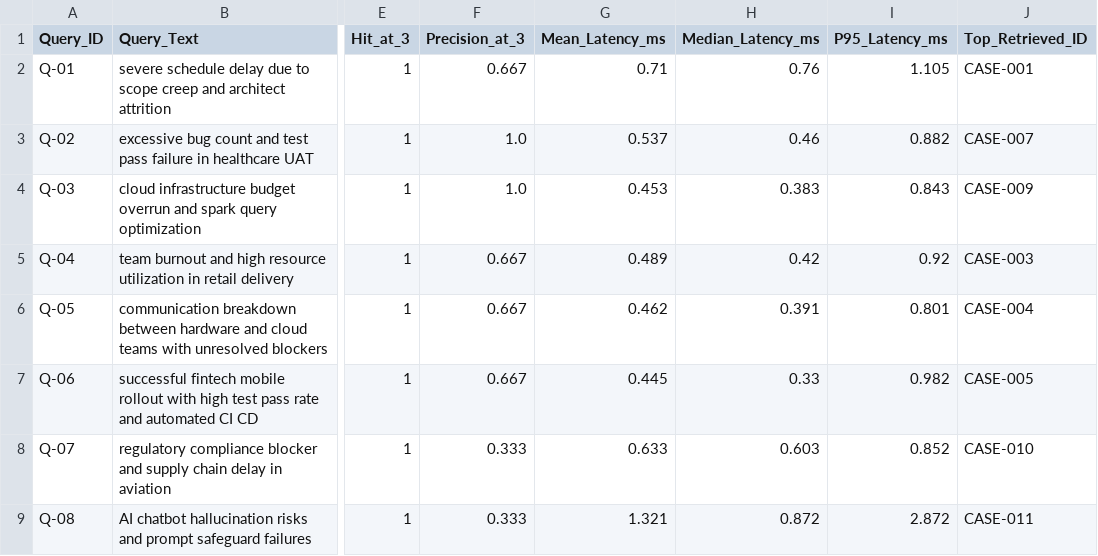
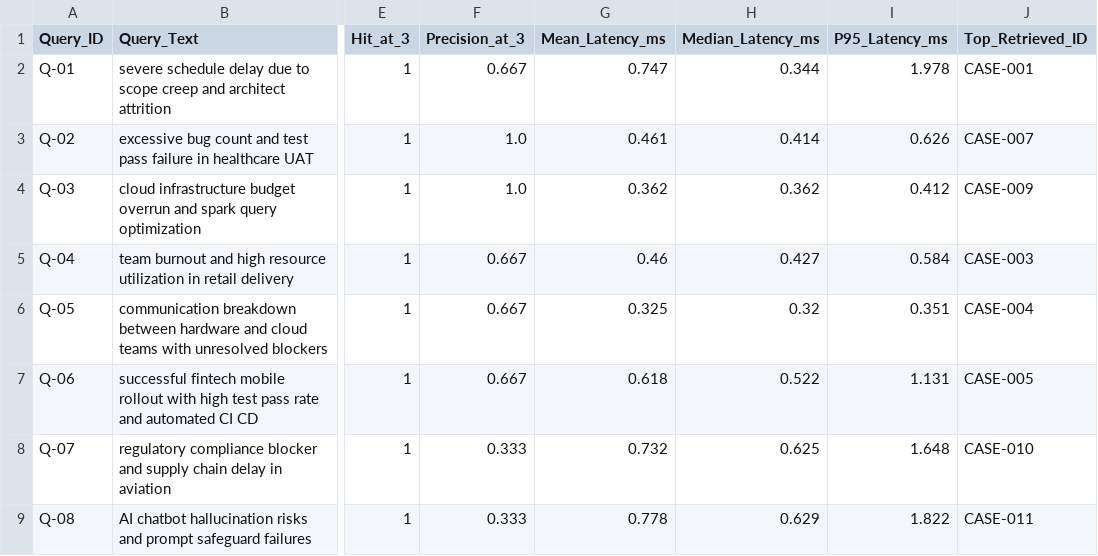
Before and after one commit to Sayan-467/project_risk_management, a CSV file: results/retrieval_benchmark.csv, drawn as a sheet; only a part is shown, gaps mark what is left out; the diff names each change by its address in the sheet, - before the commit and + after, or states it on an @@ line.

```diff
--- a/results/retrieval_benchmark.csv
+++ b/results/retrieval_benchmark.csv
-G2 (Mean_Latency_ms): 0.71
+G2 (Mean_Latency_ms): 0.747
-H2 (Median_Latency_ms): 0.76
+H2 (Median_Latency_ms): 0.344
-I2 (P95_Latency_ms): 1.105
+I2 (P95_Latency_ms): 1.978
-G3 (Mean_Latency_ms): 0.537
+G3 (Mean_Latency_ms): 0.461
-H3 (Median_Latency_ms): 0.46
+H3 (Median_Latency_ms): 0.414
-I3 (P95_Latency_ms): 0.882
+I3 (P95_Latency_ms): 0.626
-G4 (Mean_Latency_ms): 0.453
+G4 (Mean_Latency_ms): 0.362
-H4 (Median_Latency_ms): 0.383
+H4 (Median_Latency_ms): 0.362
-I4 (P95_Latency_ms): 0.843
+I4 (P95_Latency_ms): 0.412
-G5 (Mean_Latency_ms): 0.489
+G5 (Mean_Latency_ms): 0.46
-H5 (Median_Latency_ms): 0.42
+H5 (Median_Latency_ms): 0.427
-I5 (P95_Latency_ms): 0.92
+I5 (P95_Latency_ms): 0.584
-G6 (Mean_Latency_ms): 0.462
+G6 (Mean_Latency_ms): 0.325
-H6 (Median_Latency_ms): 0.391
+H6 (Median_Latency_ms): 0.32
-I6 (P95_Latency_ms): 0.801
+I6 (P95_Latency_ms): 0.351
-G7 (Mean_Latency_ms): 0.445
+G7 (Mean_Latency_ms): 0.618
-H7 (Median_Latency_ms): 0.33
+H7 (Median_Latency_ms): 0.522
-I7 (P95_Latency_ms): 0.982
+I7 (P95_Latency_ms): 1.131
-G8 (Mean_Latency_ms): 0.633
+G8 (Mean_Latency_ms): 0.732
-H8 (Median_Latency_ms): 0.603
+H8 (Median_Latency_ms): 0.625
-I8 (P95_Latency_ms): 0.852
+I8 (P95_Latency_ms): 1.648
-G9 (Mean_Latency_ms): 1.321
+G9 (Mean_Latency_ms): 0.778
-H9 (Median_Latency_ms): 0.872
+H9 (Median_Latency_ms): 0.629
-I9 (P95_Latency_ms): 2.872
+I9 (P95_Latency_ms): 1.822
```
Also changed, not shown: results/ablation_results.csv, results/agent_runtime.csv, 29 other files.
